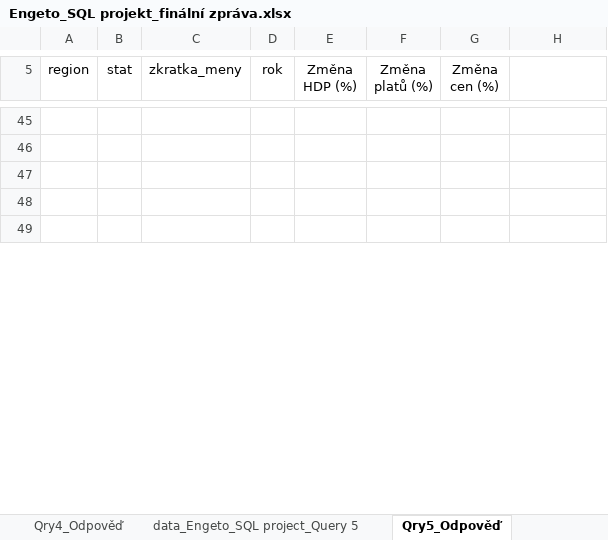
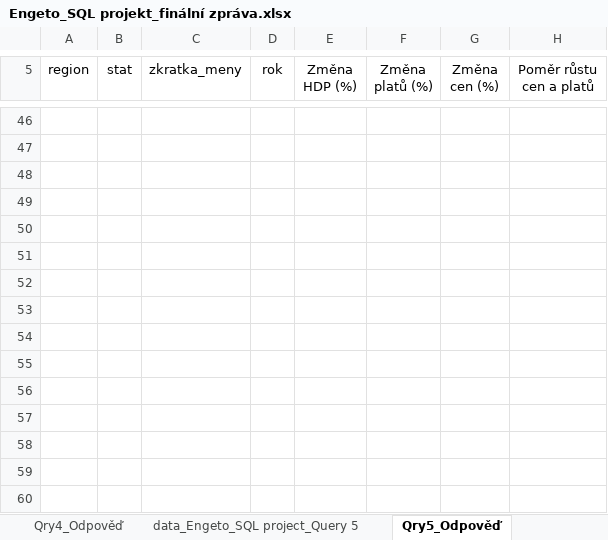
Before and after one commit to VV971/Engeto, an Excel workbook: SQL project/Engeto_SQL projekt_finální zpráva.xlsx, sheet Qry5_Odpověď, drawn as a sheet; only a part is shown, gaps mark what is left out; values as stored, in another font and other column widths than the file's, no borders; charts and pictures and conditional formats and table styles not drawn; the diff covers the shown part only; the diff names each change by its address in the sheet, - before the commit and + after, or states it on an @@ line.

```diff
--- a/SQL project/Engeto_SQL projekt_finální zpráva.xlsx (sheet Qry5_Odpověď)
+++ b/SQL project/Engeto_SQL projekt_finální zpráva.xlsx (sheet Qry5_Odpověď)
-H5: (empty)
+H5: Poměr růstu cen a platů
+row 51: (empty)
+row 52: (empty)
+row 53: (empty)
+row 54: (empty)
+row 55: (empty)
+row 56: (empty)
+row 57: (empty)
+row 58: (empty)
+row 59: (empty)
+row 60: (empty)
```
Also changed, not shown: 10 added rows, 9 edited cells and cell formats elsewhere in this sheet, charts or pictures, 1 other file.
